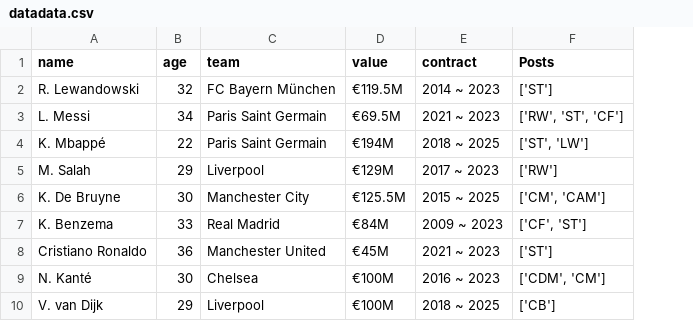
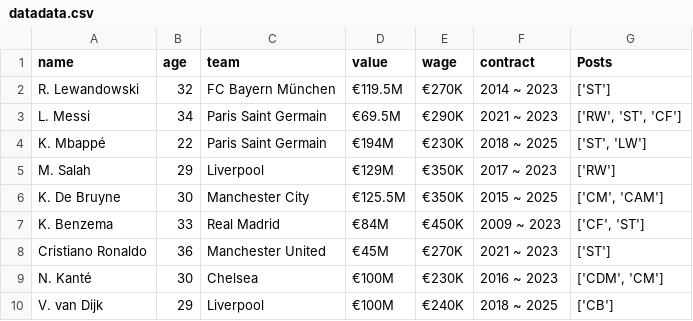
Before and after one commit to Ahmed-BS11/Web-scraping-for-football-players-dataset, a CSV file: datadata.csv, drawn as a sheet; only a part is shown; the diff names each change by its address in the sheet, - before the commit and + after, or states it on an @@ line.

```diff
--- a/datadata.csv
+++ b/datadata.csv
+column E (wage), rows 2-10: €270K | €290K | €230K | €350K | €350K | €450K | €270K | €230K | €240K
```
Also changed, not shown: 4 other files.
